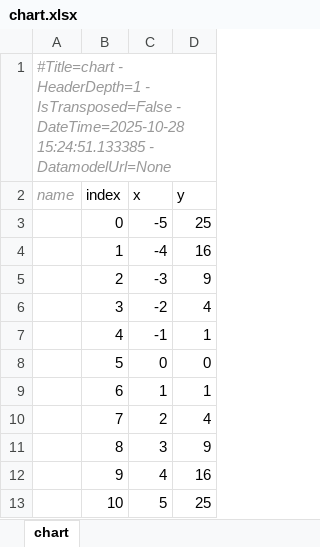
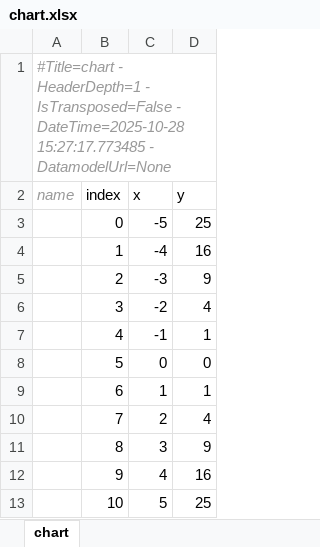
Before and after one commit to maxfordham/xlsxdatagrid, an Excel workbook: xl/chart.xlsx, sheet chart, drawn as a sheet; values as stored, in another font and other column widths than the file's, no borders; charts and pictures and table styles not drawn; the diff names each change by its address in the sheet, - before the commit and + after, or states it on an @@ line.

```diff
--- a/xl/chart.xlsx (sheet chart)
+++ b/xl/chart.xlsx (sheet chart)
-A1 (name): …- DateTime=2025-10-28 15:24:51.133385 - DatamodelUrl=None
+A1 (name): …- DateTime=2025-10-28 15:27:17.773485 - DatamodelUrl=None
```
Also changed, not shown: xl/test-many-sheets.xlsx, xl/test-t.xlsx, 1 other file.
